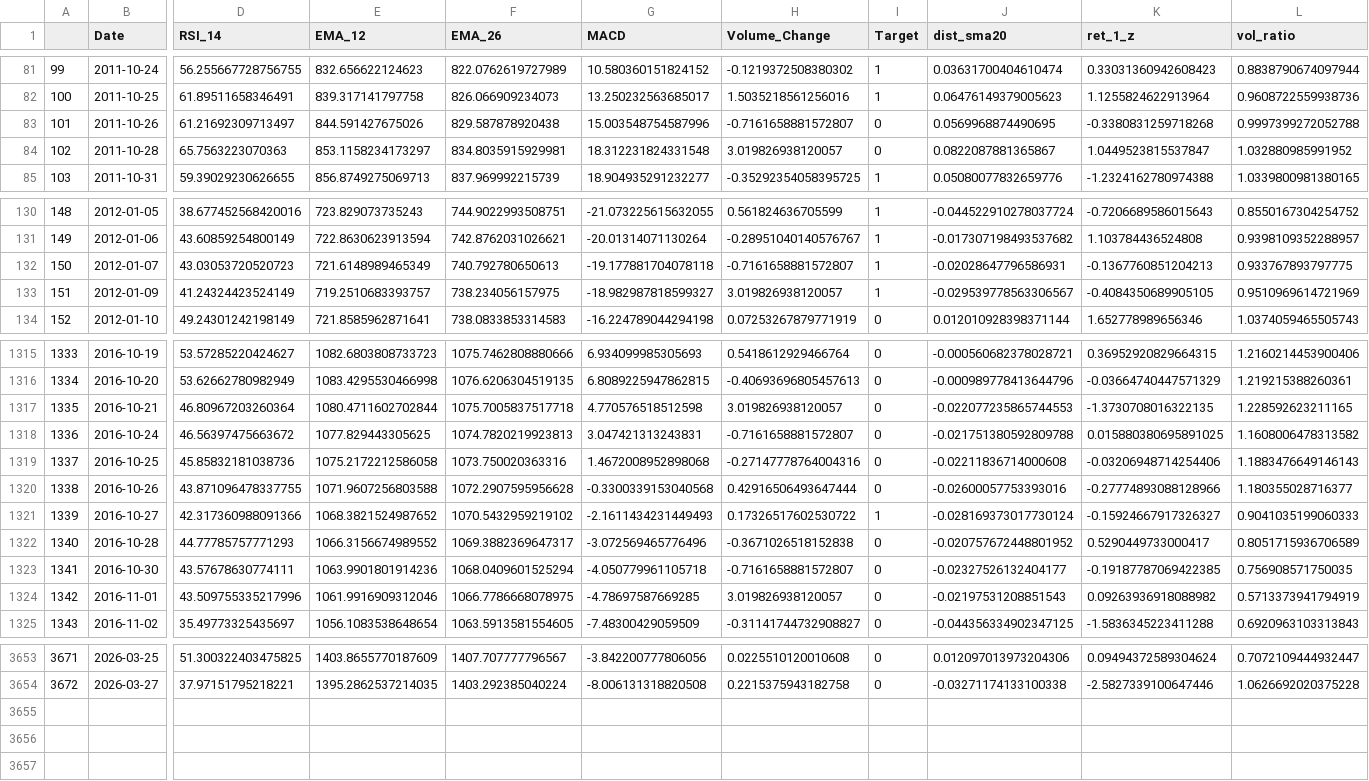
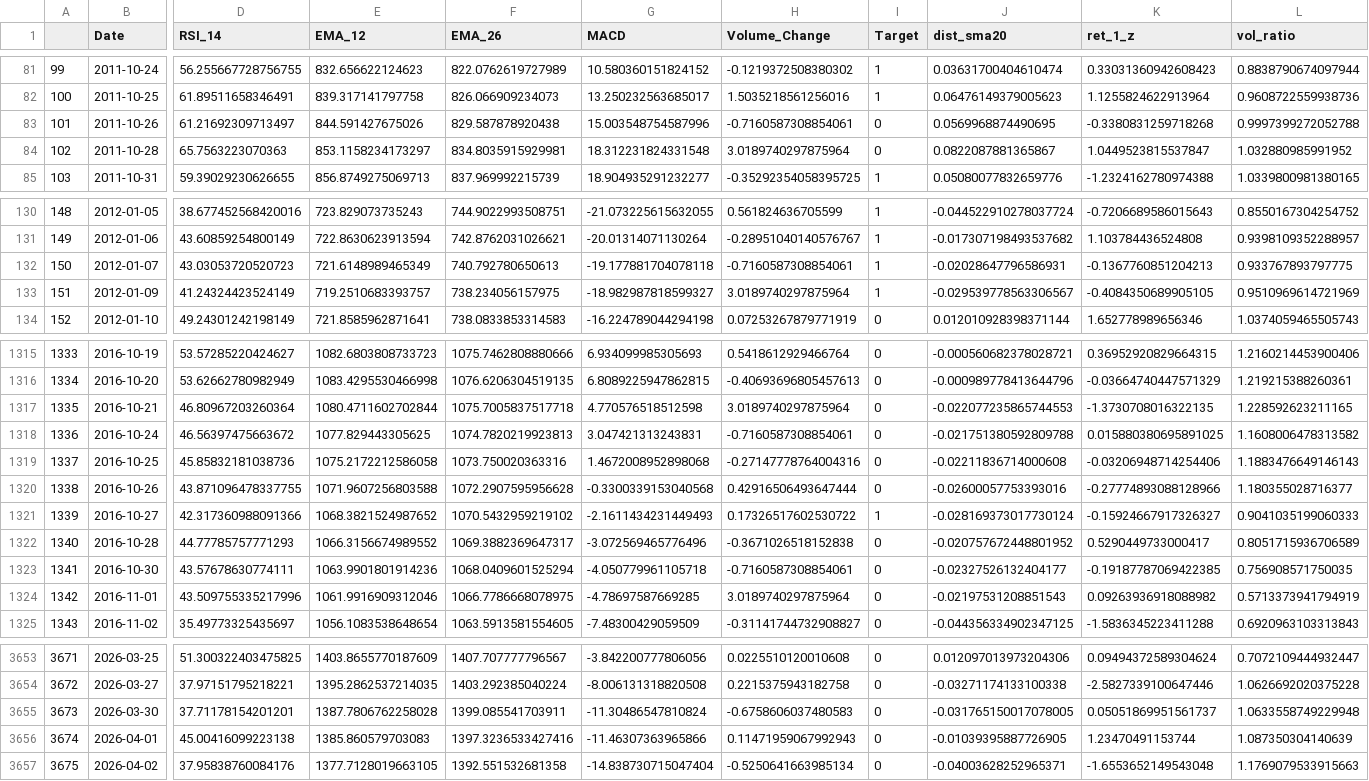
Before and after one commit to Rugved-Lohakare/smart-investment-advisor, a CSV file: data/processed/final_data_ml_ready.csv, drawn as a sheet; only a part is shown, gaps mark what is left out; rows hold the shown columns only; the diff covers the shown part only; the diff names each change by its address in the sheet, - before the commit and + after, or states it on an @@ line.

```diff
--- a/data/processed/final_data_ml_ready.csv
+++ b/data/processed/final_data_ml_ready.csv
-H83 (Volume_Change): -0.7161658881572807
+H83 (Volume_Change): -0.7160587308854061
-H84 (Volume_Change): 3.019826938120057
+H84 (Volume_Change): 3.0189740297875964
-H132 (Volume_Change): -0.7161658881572807
+H132 (Volume_Change): -0.7160587308854061
-H133 (Volume_Change): 3.019826938120057
+H133 (Volume_Change): 3.0189740297875964
-H1317 (Volume_Change): 3.019826938120057
+H1317 (Volume_Change): 3.0189740297875964
-H1318 (Volume_Change): -0.7161658881572807
+H1318 (Volume_Change): -0.7160587308854061
-H1323 (Volume_Change): -0.7161658881572807
+H1323 (Volume_Change): -0.7160587308854061
-H1324 (Volume_Change): 3.019826938120057
+H1324 (Volume_Change): 3.0189740297875964
+row 3655: 3673 | 2026-03-30 | 37.71178154201201 | 1387.7806762258028 | 1399.085541703911 | -11.30486547810824 | -0.6758606037480583 | 0 | -0.031765150017078005 | 0.05051869951561737 | 1.0633558749229948
+row 3656: 3674 | 2026-04-01 | 45.00416099223138 | 1385.860579703083 | 1397.3236533427416 | -11.46307363965866 | 0.11471959067992943 | 0 | -0.01039395887726905 | 1.23470491153744 | 1.087350304140639
+row 3657: 3675 | 2026-04-02 | 37.95838760084176 | 1377.7128019663105 | 1392.551532681358 | -14.838730715047404 | -0.5250641663985134 | 0 | -0.04003628252965371 | -1.6553652149543048 | 1.1769079533915663
```
Also changed, not shown: 66 edited cells elsewhere in this file, data/processed/final_data_1.csv, data/processed/reliance_final_recommendations_v1.csv, 10 other files.
